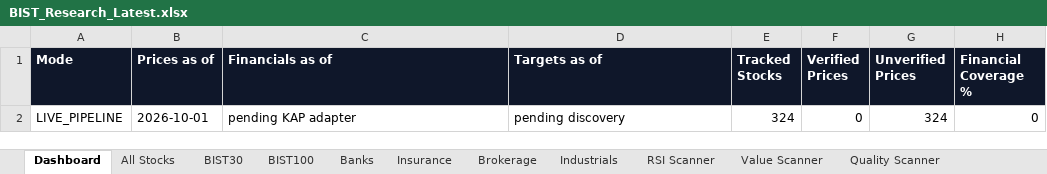
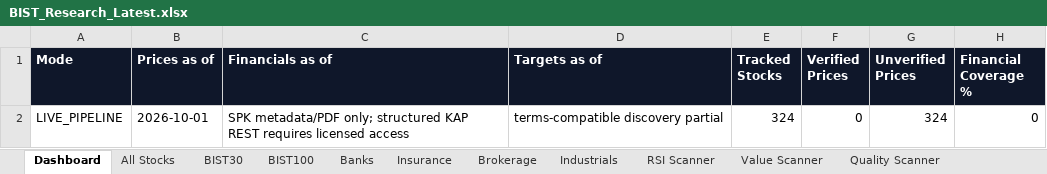
Before and after one commit to ilhangemini12/bist-research-terminal, an Excel workbook: artifacts/BIST_Research_Latest.xlsx, sheet Dashboard, drawn as a sheet; values as stored, in another font and other column widths than the file's, no borders; the diff names each change by its address in the sheet, - before the commit and + after, or states it on an @@ line.

```diff
--- a/artifacts/BIST_Research_Latest.xlsx (sheet Dashboard)
+++ b/artifacts/BIST_Research_Latest.xlsx (sheet Dashboard)
-C2 (Financials as of): pending KAP adapter
+C2 (Financials as of): SPK metadata/PDF only; structured KAP REST requires licensed access
-D2 (Targets as of): pending discovery
+D2 (Targets as of): terms-compatible discovery partial
```
Also changed, not shown: sheet Sources, 6 other files.
